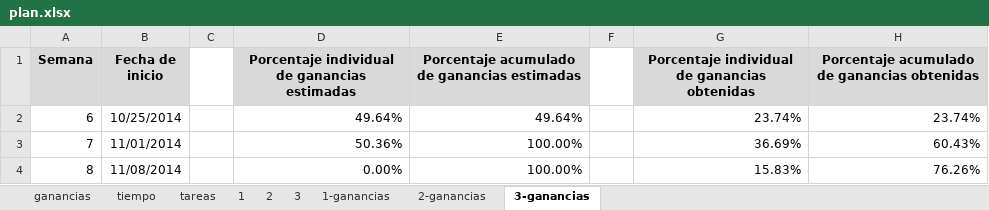
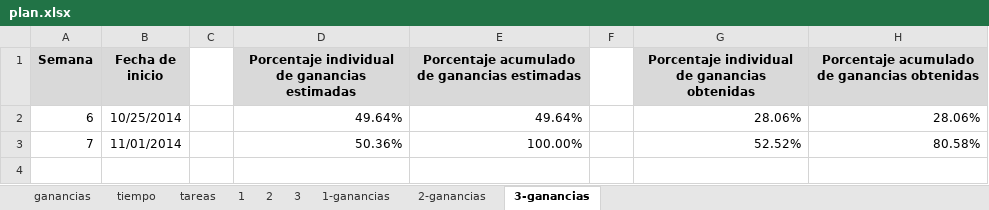
Before and after one commit to jw92/PPR, an Excel workbook: tspi/plan.xlsx, sheet 3-ganancias, drawn as a sheet; values as stored, in another font and other column widths than the file's, no borders; charts and pictures not drawn; the diff names each change by its address in the sheet, - before the commit and + after, or states it on an @@ line.

```diff
--- a/tspi/plan.xlsx (sheet 3-ganancias)
+++ b/tspi/plan.xlsx (sheet 3-ganancias)
-G2: 23.74%
+G2: 28.06%
-H2: 23.74%
+H2: 28.06%
-G3: 36.69%
+G3: 52.52%
-H3: 60.43%
+H3: 80.58%
-row 4: 8 | 11/08/2014 |  | 0.00% | 100.00% |  | 15.83% | 76.26%
```
Also changed, not shown: sheet 3, sheet ganancias, sheet tiempo, sheet tareas, formulas that keep their value, charts or pictures, tspi/ciclo-3/plan3-20105627.xlsx, tspi/ciclo-3/plan3-20105914.xlsx, 1 other file.
